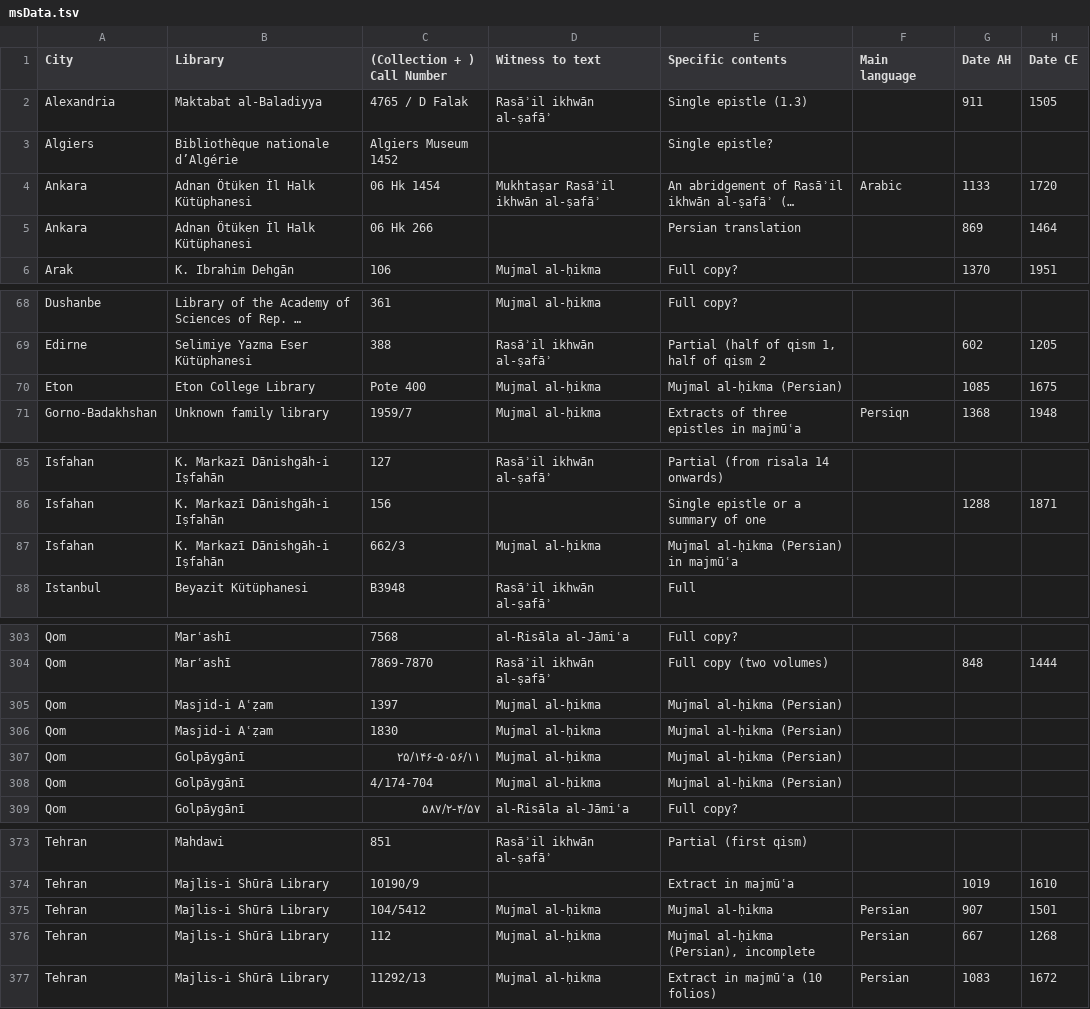
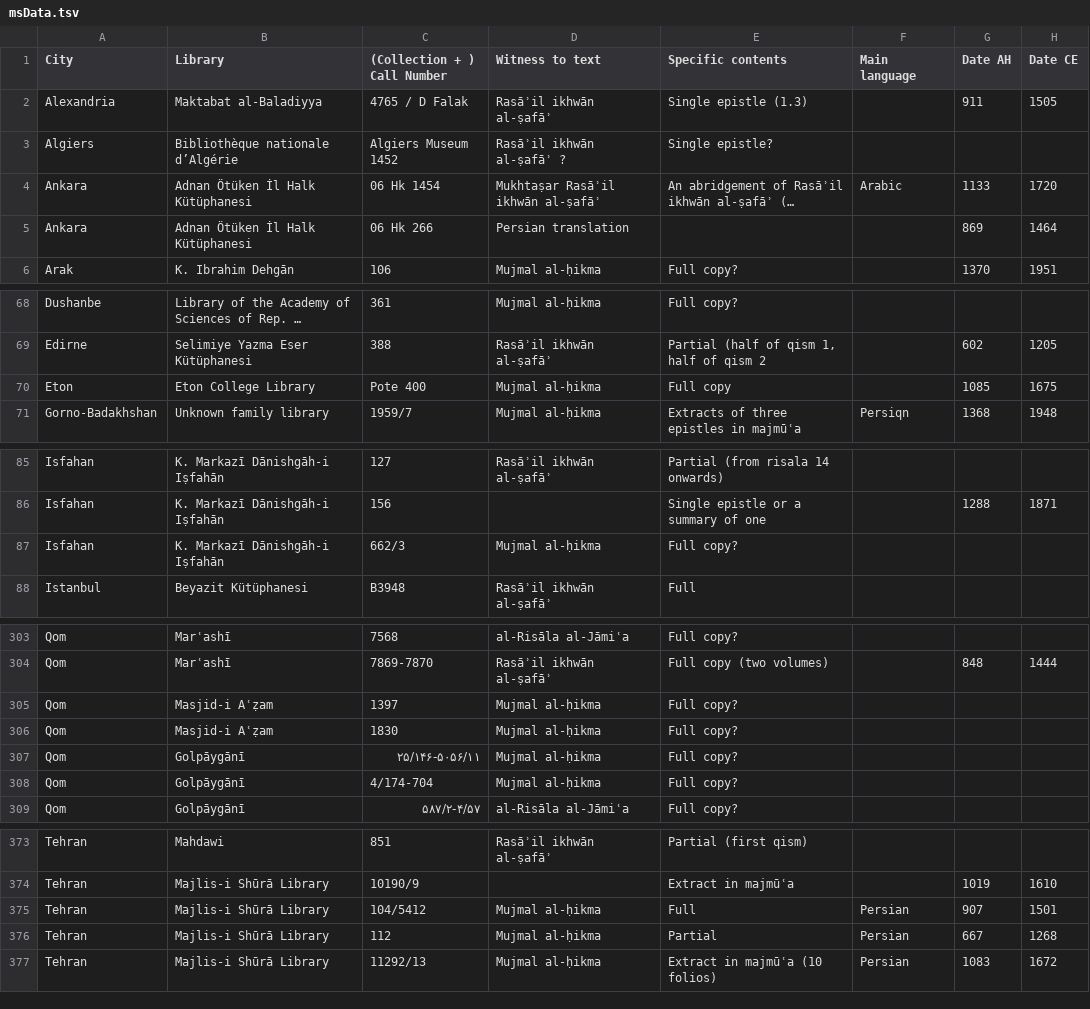
Before and after one commit to ikhwansafamss/catalogue, a TSV file: work-in-progress/data/msData.tsv, drawn as a sheet; only a part is shown, gaps mark what is left out; long unchanged cells end in …; the diff covers the shown part only; the diff names each change by its address in the sheet, - before the commit and + after, or states it on an @@ line.

```diff
--- a/work-in-progress/data/msData.tsv
+++ b/work-in-progress/data/msData.tsv
-D3 (Witness to text): (empty)
+D3 (Witness to text): Rasāʾil ikhwān al-ṣafāʾ ?
-D5 (Witness to text): (empty)
+D5 (Witness to text): Persian translation
-E5 (Specific contents): Persian translation
+E5 (Specific contents): (empty)
-E70 (Specific contents): Mujmal al-ḥikma (Persian)
+E70 (Specific contents): Full copy
-E87 (Specific contents): Mujmal al-ḥikma (Persian) in majmūʿa
+E87 (Specific contents): Full copy?
-E305:E308 (Specific contents): Mujmal al-ḥikma (Persian)
+E305:E308 (Specific contents): Full copy?
-E375 (Specific contents): Mujmal al-ḥikma
+E375 (Specific contents): Full
-E376 (Specific contents): Mujmal al-ḥikma (Persian), incomplete
+E376 (Specific contents): Partial
```
Also changed, not shown: 11 edited cells elsewhere in this file, 2 other files.
